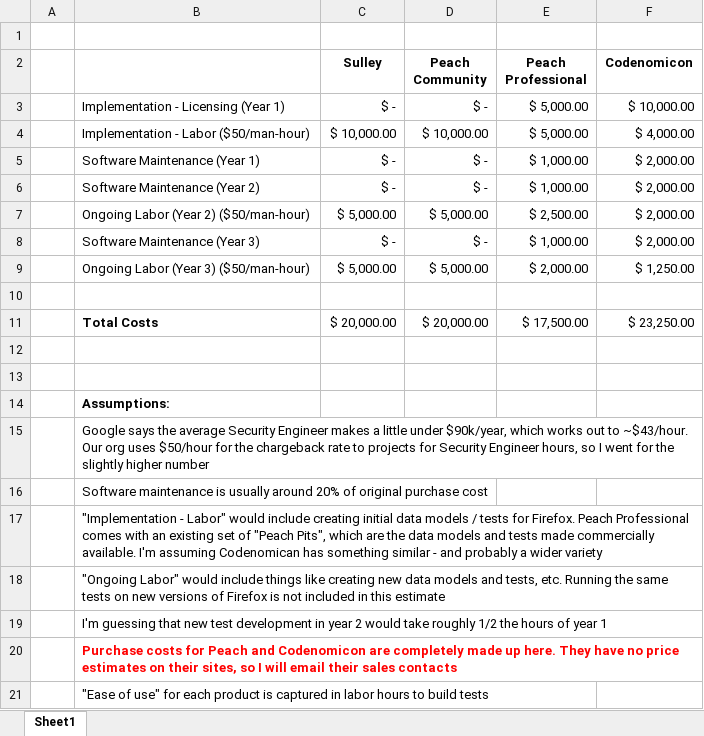
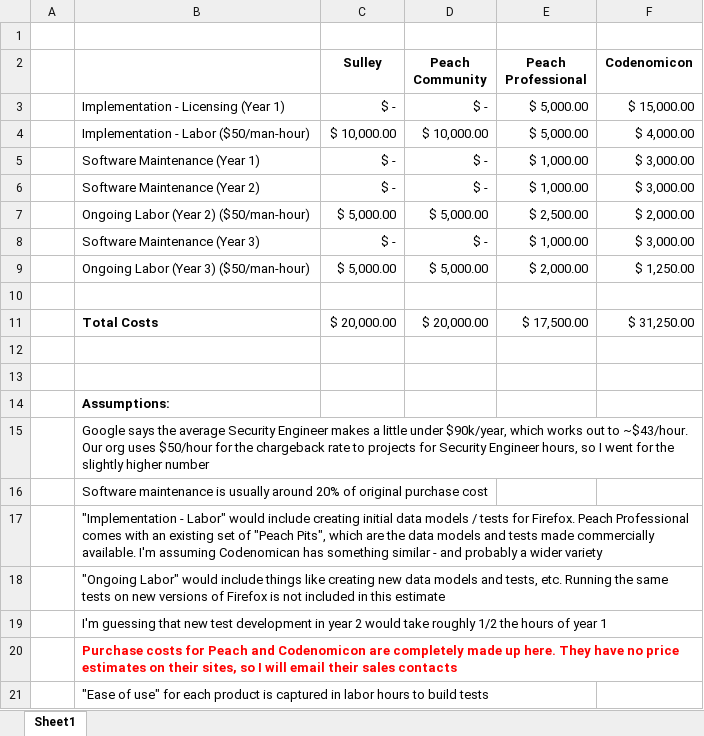
Before and after one commit to roderickcurrie/giac-ent-firefox, an Excel workbook: Cost-benefit-analysis-worksheet.xlsx, sheet Sheet1, drawn as a sheet; values as stored, in another font and other column widths than the file's, no borders; table styles not drawn; the diff names each change by its address in the sheet, - before the commit and + after, or states it on an @@ line.

Commit message:
Updated cost-benefit worksheet. Added Executive recommendation on fuzzing

```diff
--- a/Cost-benefit-analysis-worksheet.xlsx (sheet Sheet1)
+++ b/Cost-benefit-analysis-worksheet.xlsx (sheet Sheet1)
-F3 (Codenomicon): $ 10,000.00
+F3 (Codenomicon): $ 15,000.00
-F5:F6 (Codenomicon): $ 2,000.00
+F5:F6 (Codenomicon): $ 3,000.00
-F8 (Codenomicon): $ 2,000.00
+F8 (Codenomicon): $ 3,000.00
-F11 (Codenomicon): $ 23,250.00
+F11 (Codenomicon): $ 31,250.00
```
Also changed, not shown: 1 other file.
